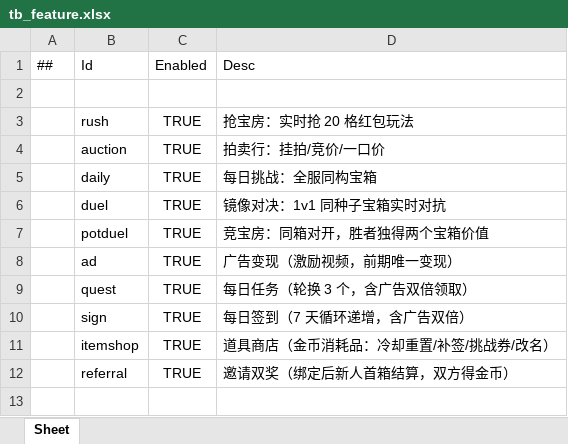
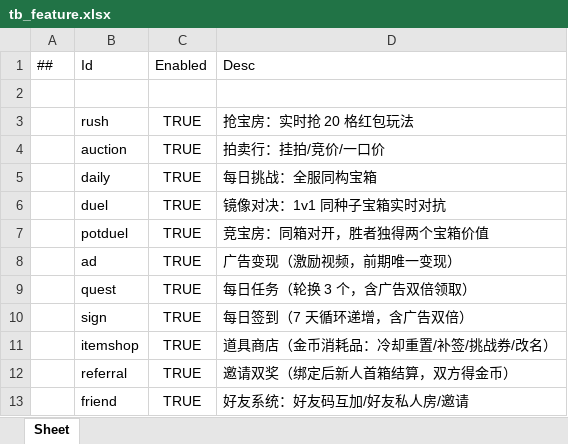
Before and after one commit to liu3122/tuanjiesimplegame, an Excel workbook: LubanWorkspace/Data/tb_feature.xlsx, sheet Sheet, drawn as a sheet; values as stored, in another font and other column widths than the file's, no borders; the diff names each change by its address in the sheet, - before the commit and + after, or states it on an @@ line.

Commit message:
好友系统一期：好友码互加 + 好友私人房（对决/竞宝/抢宝凭码即入）+ 大厅邀请弹窗
- 好友关系层：FriendService（friend_link 对称双行 + friend_req 申请表，单一 _gate 锁防双人锁序；上限 FriendMax=50/ReqDailyCap=20，互发申请自动成为好友）；/api/friend/{request,accept,reject,remove,list,inbox,invite}，tb_feature.friend 开关
- 好友私人房：/api/duel/join mode=friend（无码建房/带码加入，pot=true 竞宝规则）、/api/rush/private + join code；不补机器人；抢宝房主 WS start 不足员开局（/ws/rush roomId 兼容 6 位码）；等待超时（FriendRoomTimeoutSec，可启动参数覆盖）解散退入场费 friendroom_refund；私人局跳过 Elo/经验/任务防熟人互刷；在局防重入
- 邀请推送：invite 仅好友 → 120s TTL 读即消费 → 大厅 FriendInboxPoller 15s 轮询 inbox（申请红点/邀请模态弹窗一键入房）
- 客户端：FriendPanel（好友/申请页签+建房三入口+房码入房+邀请选择器，>12 截断待滚动列表）；大厅好友按钮+红点；DuelPanel 房码等待/邀请；RushPanel.ShowPrivate+房主开局；ApiClient 11 封装；ErrText 10 错误码
- 测试：friend_test.py 36 用例（关系链/私房闭环/防刷断言/超时退款/inbox 消费），需 --FriendRoomTimeoutSec 8 启动；原 17 套回归全绿
- 坑位：服务端运行中 build 的 MSB3027 被 error CS 过滤掩盖 → 一直跑旧二进制（先杀进程再 build）

```diff
--- a/LubanWorkspace/Data/tb_feature.xlsx (sheet Sheet)
+++ b/LubanWorkspace/Data/tb_feature.xlsx (sheet Sheet)
+row 13:  | friend | TRUE | 好友系统：好友码互加/好友私人房/邀请
```
Also changed, not shown: LubanWorkspace/Data/tb_global.xlsx, 25 other files.
